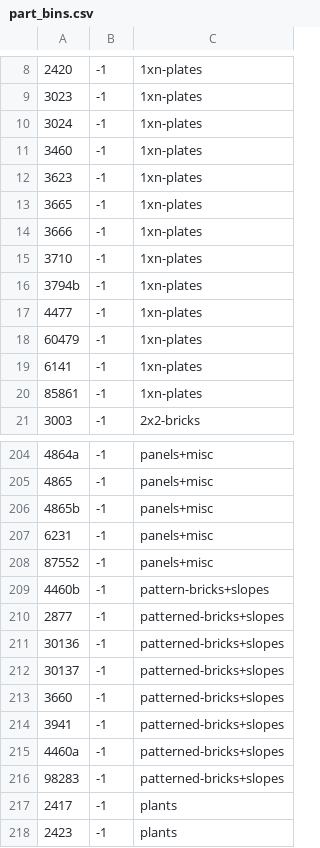
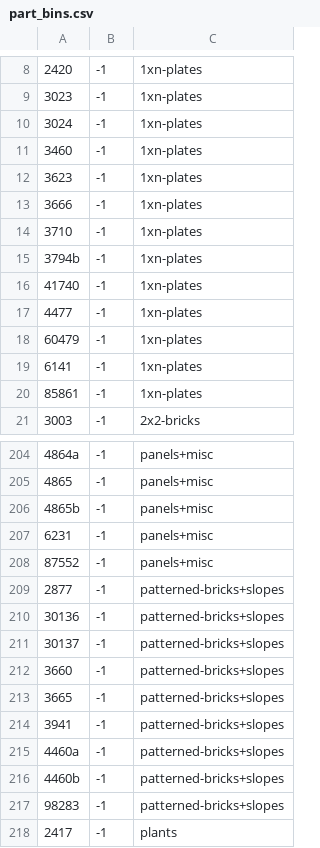
Before and after one commit to jncraton/bricki, a CSV file: data/part_bins.csv, drawn as a sheet; only a part is shown, gaps mark what is left out; the shorter side is filled out with more unchanged rows.

```diff
--- a/data/part_bins.csv
+++ b/data/part_bins.csv
@@ -12,3 +12,2 @@
 3623,-1,1xn-plates
-3665,-1,1xn-plates
 3666,-1,1xn-plates
@@ -16,2 +15,3 @@
 3794b,-1,1xn-plates
+41740,-1,1xn-plates
 4477,-1,1xn-plates
@@ -208,3 +208,2 @@
 87552,-1,panels+misc
-4460b,-1,pattern-bricks+slopes
 2877,-1,patterned-bricks+slopes
@@ -213,4 +212,6 @@
 3660,-1,patterned-bricks+slopes
+3665,-1,patterned-bricks+slopes
 3941,-1,patterned-bricks+slopes
 4460a,-1,patterned-bricks+slopes
+4460b,-1,patterned-bricks+slopes
 98283,-1,patterned-bricks+slopes
```
Also changed, not shown: data/part_relationships.csv.
